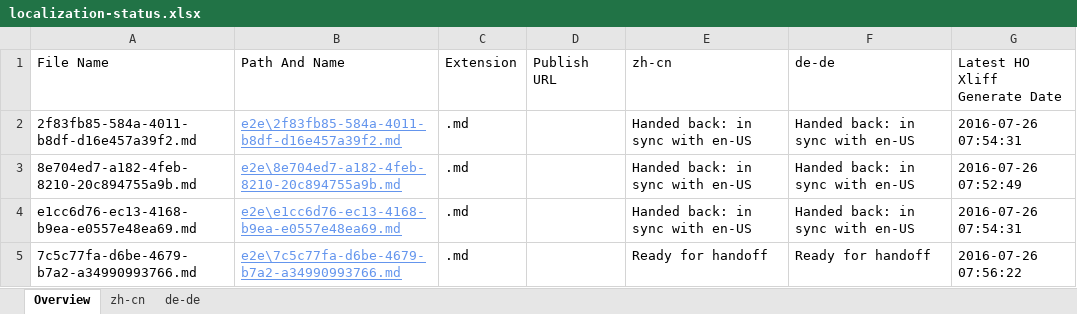
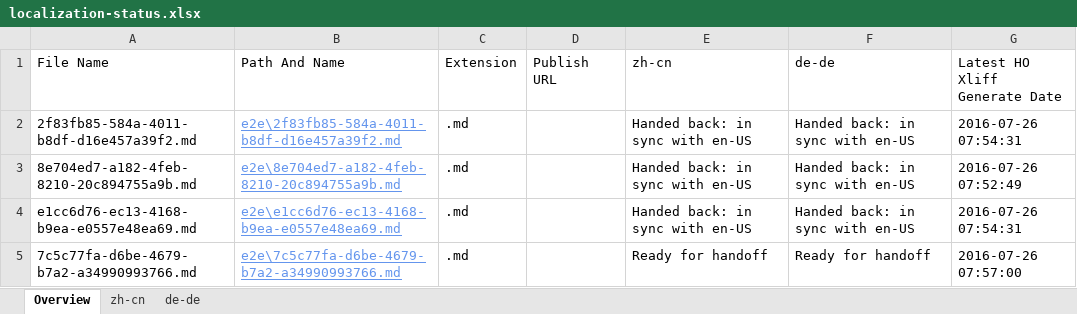
Before and after one commit to OpenLocalizationTestOrg/olhandback-e2e, an Excel workbook: ol-handback/OpenLocalizationTestOrg/oltest/yuwzho/localization-status.xlsx, sheet Overview, drawn as a sheet; values as stored, in another font and other column widths than the file's, no borders; table styles not drawn; the diff names each change by its address in the sheet, - before the commit and + after, or states it on an @@ line.

Commit message:
Generate Report for Handoff

```diff
--- a/ol-handback/OpenLocalizationTestOrg/oltest/yuwzho/localization-status.xlsx (sheet Overview)
+++ b/ol-handback/OpenLocalizationTestOrg/oltest/yuwzho/localization-status.xlsx (sheet Overview)
-G5 (Latest HO Xliff Generate Date): 2016-07-26 07:56:22
+G5 (Latest HO Xliff Generate Date): 2016-07-26 07:57:00
```
Also changed, not shown: sheet zh-cn, sheet de-de.
